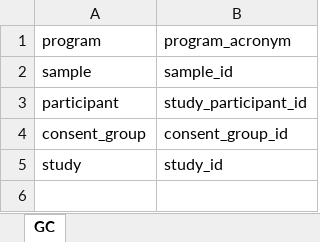
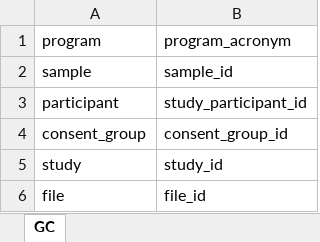
Before and after one commit to CBIIT/crdc-dh-automation, an Excel workbook: InputFiles/CRDC/DataSubmissionValidation/DSV_ValidationResults-mappings.xlsx, sheet GC, drawn as a sheet; values as stored, in another font and other column widths than the file's, no borders; the diff names each change by its address in the sheet, - before the commit and + after, or states it on an @@ line.

Commit message:
Add TC03 and adjust waiting for validation to finish

```diff
--- a/InputFiles/CRDC/DataSubmissionValidation/DSV_ValidationResults-mappings.xlsx (sheet GC)
+++ b/InputFiles/CRDC/DataSubmissionValidation/DSV_ValidationResults-mappings.xlsx (sheet GC)
+row 6: file | file_id
```
Also changed, not shown: 8 other files.
